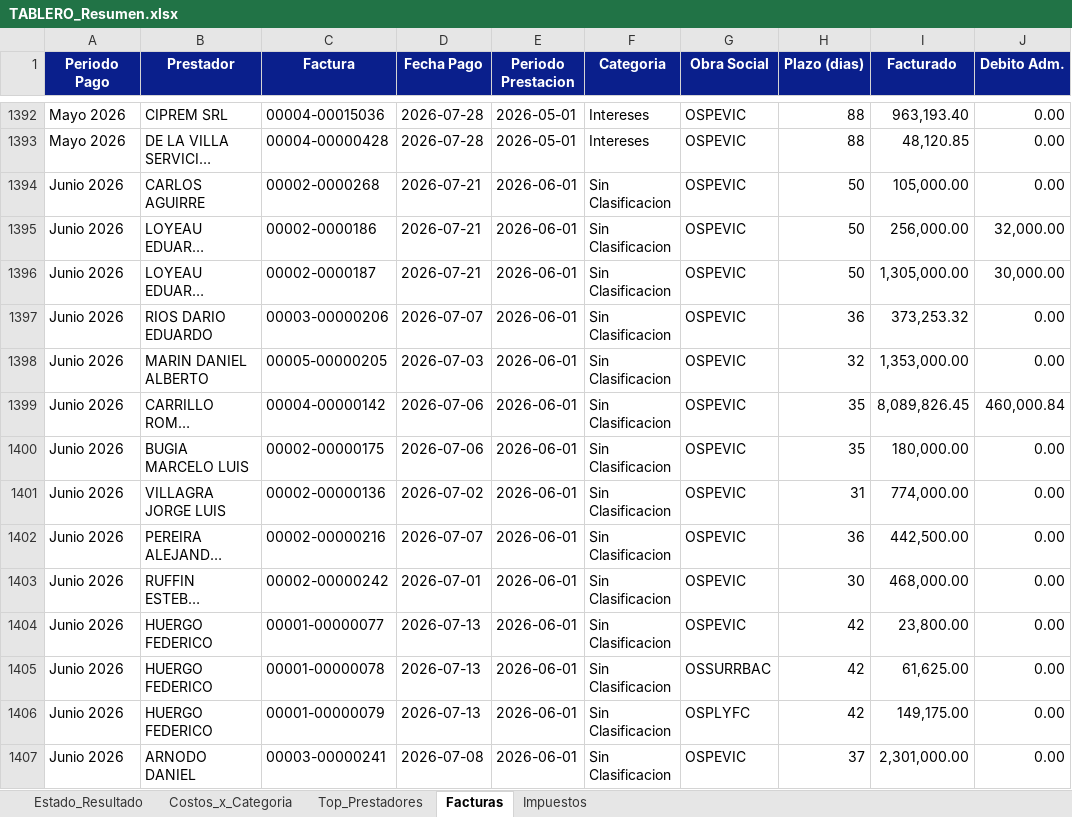
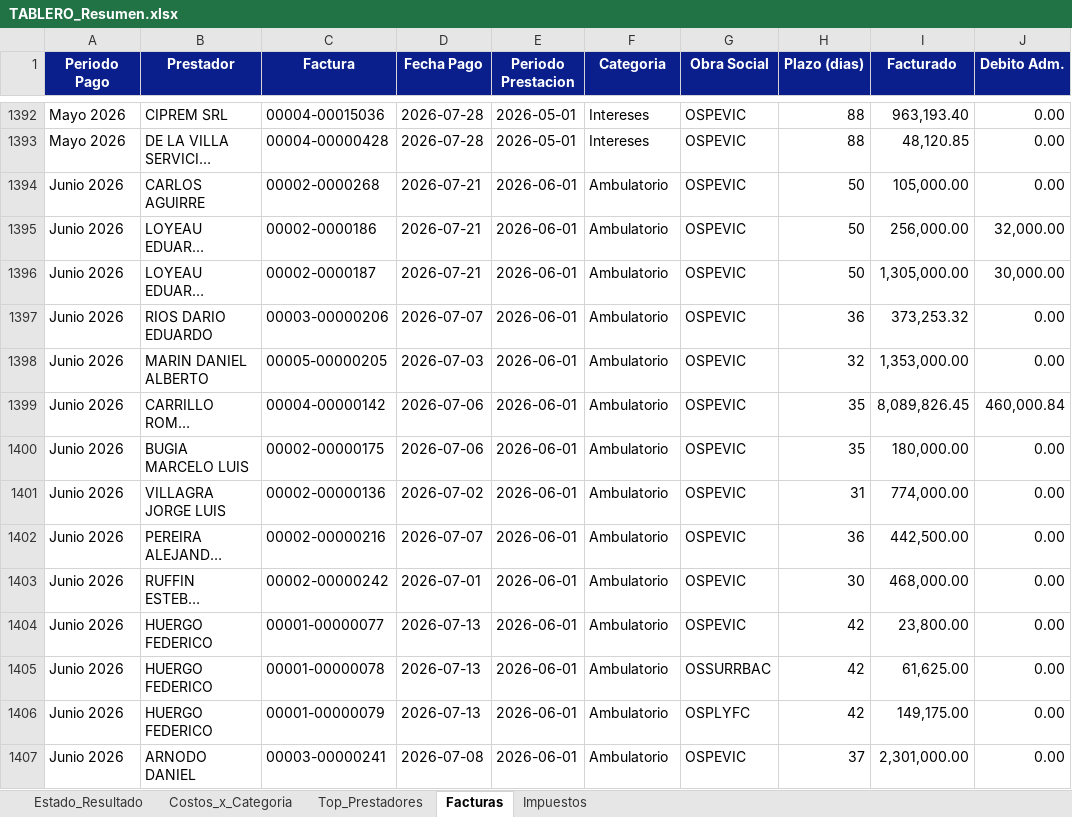
Before and after one commit to francolunaklick-web/GRIFFTABLEROS, an Excel workbook: estado_resultado/TABLERO_Resumen.xlsx, sheet Facturas, drawn as a sheet; only a part is shown, gaps mark what is left out; long unchanged cells end in …; values as stored, in another font and other column widths than the file's, no borders; the diff covers the shown part only; the diff names each change by its address in the sheet, - before the commit and + after, or states it on an @@ line.

```diff
--- a/estado_resultado/TABLERO_Resumen.xlsx (sheet Facturas)
+++ b/estado_resultado/TABLERO_Resumen.xlsx (sheet Facturas)
-F1394:F1407 (Categoria): Sin Clasificacion
+F1394:F1407 (Categoria): Ambulatorio
```
Also changed, not shown: 508 edited cells elsewhere in this sheet, sheet Costos_x_Categoria, cuentas_a_pagar/TABLERO_Resumen.xlsx, flujo_bancario/TABLERO_Resumen.xlsx, 9 other files.
